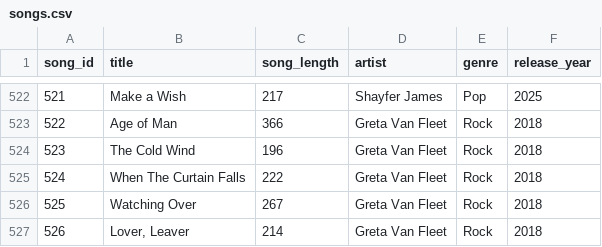
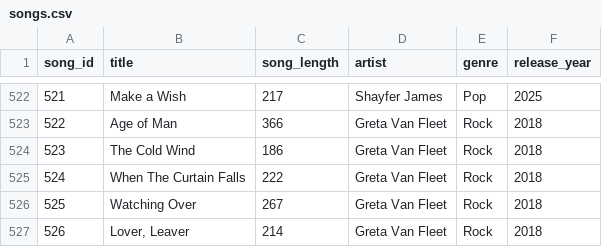
Before and after one commit to RobertWalaitis/Melody_Match, a CSV file: server/data/songs.csv, drawn as a sheet; only a part is shown, gaps mark what is left out; the diff covers the shown part only.

```diff
--- a/server/data/songs.csv
+++ b/server/data/songs.csv
@@ -523,3 +523,3 @@ song_id,title,song_length,artist,genre,release_year
 522,Age of Man,366,Greta Van Fleet,Rock,2018
-523,The Cold Wind,196,Greta Van Fleet,Rock,2018
+523,The Cold Wind,186,Greta Van Fleet,Rock,2018
 524,When The Curtain Falls,222,Greta Van Fleet,Rock,2018
```
Also changed, not shown: 12 edited cells elsewhere in this file.
